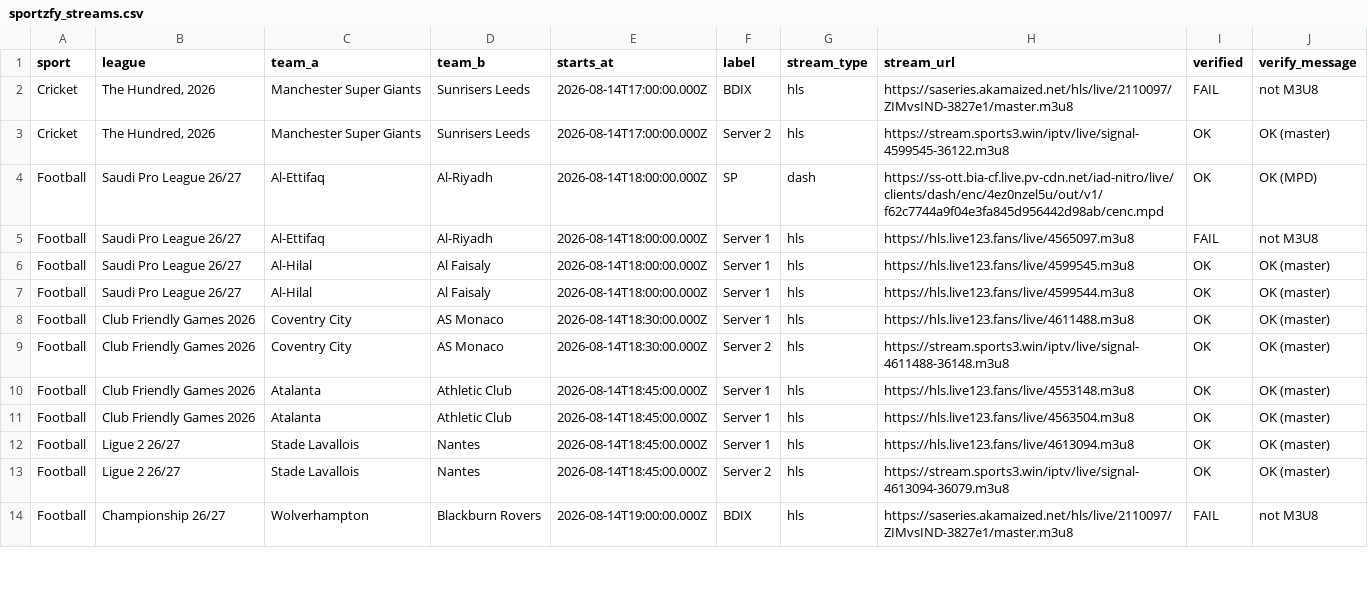
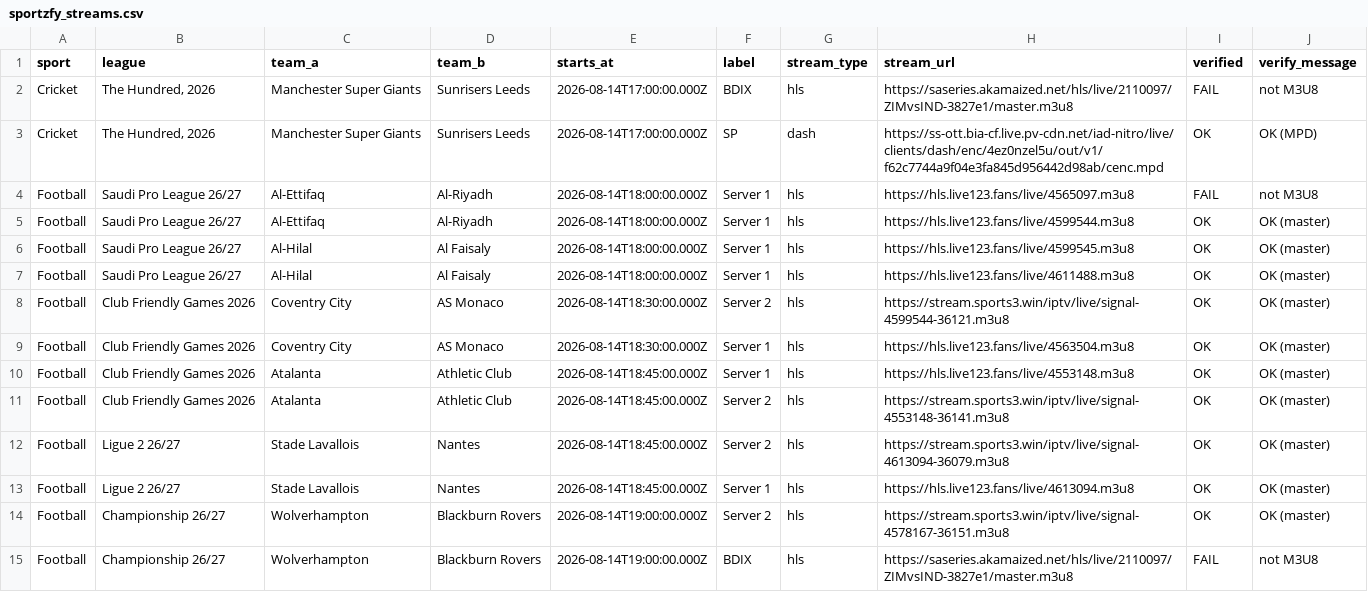
Before and after one commit to khadembd/sportzfy-playlist, a CSV file: output/sportzfy_streams.csv, drawn as a sheet; only a part is shown; the diff covers the shown part only.

```diff
--- a/output/sportzfy_streams.csv
+++ b/output/sportzfy_streams.csv
@@ -2,13 +2,14 @@ sport,league,team_a,team_b,starts_at,label,stream_type,stream_url,verified,verif
 "Cricket","The Hundred, 2026","Manchester Super Giants","Sunrisers Leeds","2026-08-14T17:00:00.000Z","BDIX","hls","https://saseries.akamaized.net/hls/live/2110097/ZIMvsIND-3827e1/master.m3u8","FAIL","not M3U8"
-"Cricket","The Hundred, 2026","Manchester Super Giants","Sunrisers Leeds","2026-08-14T17:00:00.000Z","Server 2","hls","https://stream.sports3.win/iptv/live/signal-4599545-36122.m3u8","OK","OK (master)"
-"Football","Saudi Pro League 26/27","Al-Ettifaq","Al-Riyadh","2026-08-14T18:00:00.000Z","SP","dash","https://ss-ott.bia-cf.live.pv-cdn.net/iad-nitro/live/clients/dash/enc/4ez0nzel5u/out/v1/f62c7744a9f04e3fa845d956442d98ab/cenc.mpd","OK","OK (MPD)"
+"Cricket","The Hundred, 2026","Manchester Super Giants","Sunrisers Leeds","2026-08-14T17:00:00.000Z","SP","dash","https://ss-ott.bia-cf.live.pv-cdn.net/iad-nitro/live/clients/dash/enc/4ez0nzel5u/out/v1/f62c7744a9f04e3fa845d956442d98ab/cenc.mpd","OK","OK (MPD)"
 "Football","Saudi Pro League 26/27","Al-Ettifaq","Al-Riyadh","2026-08-14T18:00:00.000Z","Server 1","hls","https://hls.live123.fans/live/4565097.m3u8","FAIL","not M3U8"
+"Football","Saudi Pro League 26/27","Al-Ettifaq","Al-Riyadh","2026-08-14T18:00:00.000Z","Server 1","hls","https://hls.live123.fans/live/4599544.m3u8","OK","OK (master)"
 "Football","Saudi Pro League 26/27","Al-Hilal","Al Faisaly","2026-08-14T18:00:00.000Z","Server 1","hls","https://hls.live123.fans/live/4599545.m3u8","OK","OK (master)"
-"Football","Saudi Pro League 26/27","Al-Hilal","Al Faisaly","2026-08-14T18:00:00.000Z","Server 1","hls","https://hls.live123.fans/live/4599544.m3u8","OK","OK (master)"
-"Football","Club Friendly Games 2026","Coventry City","AS Monaco","2026-08-14T18:30:00.000Z","Server 1","hls","https://hls.live123.fans/live/4611488.m3u8","OK","OK (master)"
-"Football","Club Friendly Games 2026","Coventry City","AS Monaco","2026-08-14T18:30:00.000Z","Server 2","hls","https://stream.sports3.win/iptv/live/signal-4611488-36148.m3u8","OK","OK (master)"
+"Football","Saudi Pro League 26/27","Al-Hilal","Al Faisaly","2026-08-14T18:00:00.000Z","Server 1","hls","https://hls.live123.fans/live/4611488.m3u8","OK","OK (master)"
+"Football","Club Friendly Games 2026","Coventry City","AS Monaco","2026-08-14T18:30:00.000Z","Server 2","hls","https://stream.sports3.win/iptv/live/signal-4599544-36121.m3u8","OK","OK (master)"
+"Football","Club Friendly Games 2026","Coventry City","AS Monaco","2026-08-14T18:30:00.000Z","Server 1","hls","https://hls.live123.fans/live/4563504.m3u8","OK","OK (master)"
 "Football","Club Friendly Games 2026","Atalanta","Athletic Club","2026-08-14T18:45:00.000Z","Server 1","hls","https://hls.live123.fans/live/4553148.m3u8","OK","OK (master)"
-"Football","Club Friendly Games 2026","Atalanta","Athletic Club","2026-08-14T18:45:00.000Z","Server 1","hls","https://hls.live123.fans/live/4563504.m3u8","OK","OK (master)"
+"Football","Club Friendly Games 2026","Atalanta","Athletic Club","2026-08-14T18:45:00.000Z","Server 2","hls","https://stream.sports3.win/iptv/live/signal-4553148-36141.m3u8","OK","OK (master)"
+"Football","Ligue 2 26/27","Stade Lavallois","Nantes","2026-08-14T18:45:00.000Z","Server 2","hls","https://stream.sports3.win/iptv/live/signal-4613094-36079.m3u8","OK","OK (master)"
 "Football","Ligue 2 26/27","Stade Lavallois","Nantes","2026-08-14T18:45:00.000Z","Server 1","hls","https://hls.live123.fans/live/4613094.m3u8","OK","OK (master)"
-"Football","Ligue 2 26/27","Stade Lavallois","Nantes","2026-08-14T18:45:00.000Z","Server 2","hls","https://stream.sports3.win/iptv/live/signal-4613094-36079.m3u8","OK","OK (master)"
+"Football","Championship 26/27","Wolverhampton","Blackburn Rovers","2026-08-14T19:00:00.000Z","Server 2","hls","https://stream.sports3.win/iptv/live/signal-4578167-36151.m3u8","OK","OK (master)"
 "Football","Championship 26/27","Wolverhampton","Blackburn Rovers","2026-08-14T19:00:00.000Z","BDIX","hls","https://saseries.akamaized.net/hls/live/2110097/ZIMvsIND-3827e1/master.m3u8","FAIL","not M3U8"
```
Also changed, not shown: 2 added rows, 3 removed rows, 1 moved row and 28 edited cells elsewhere in this file, 9 other files.
